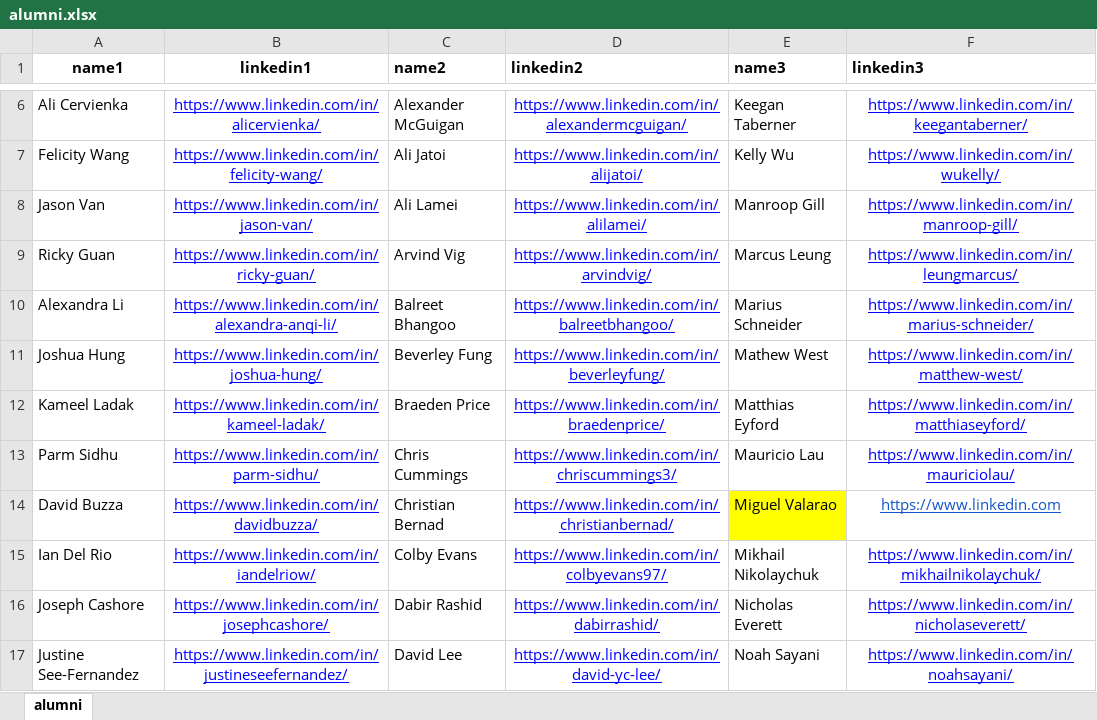
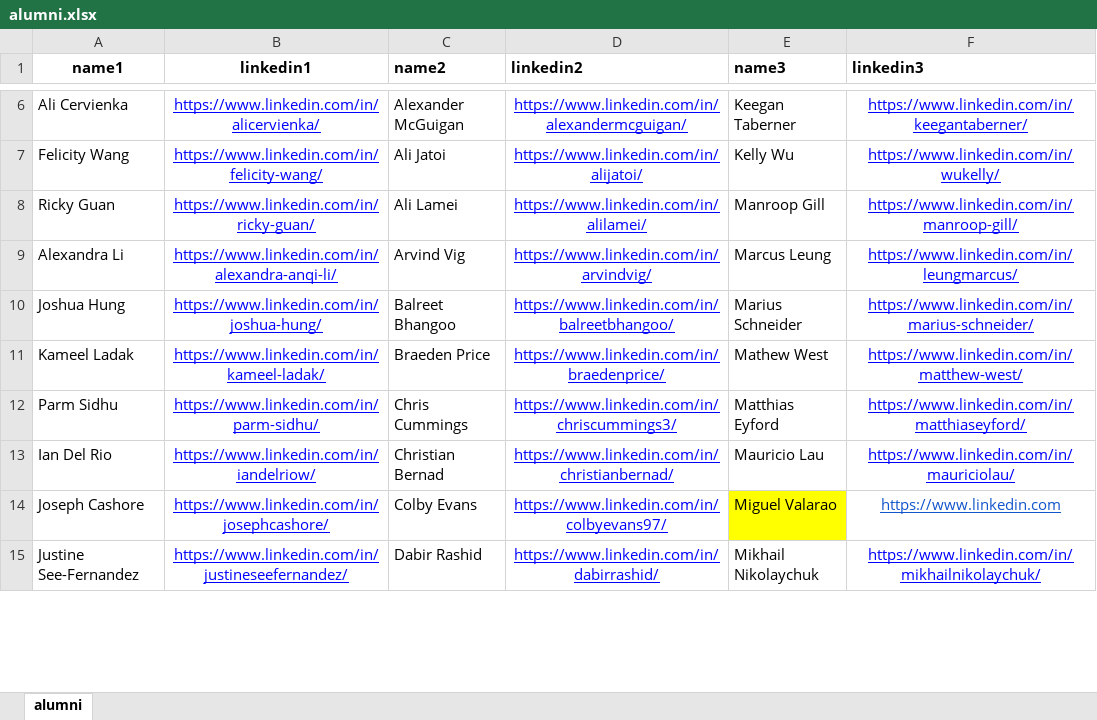
Before and after one commit to WestPeakResearch/WestPeakWebsite, an Excel workbook: src/data/alumni.xlsx, sheet alumni, drawn as a sheet; only a part is shown, gaps mark what is left out; values as stored, in another font and other column widths than the file's, no borders; removed rows and columns are numbered as before the commit, all else as after; the diff covers the shown part only; the diff names each change by its address in the sheet, - before the commit and + after, or states it on an @@ line.

Commit message:
updating styling and alumni

```diff
--- a/src/data/alumni.xlsx (sheet alumni)
+++ b/src/data/alumni.xlsx (sheet alumni)
-row 8: Jason Van | https://www.linkedin.com/in/jason-van/ | Ali Lamei | https://www.linkedin.com/in/alilamei/ | Manroop Gill | https://www.linkedin.com/in/manroop-gill/
-C8 (name2): Arvind Vig
+C8 (name2): Ali Lamei
-D8 (linkedin2): https://www.linkedin.com/in/arvindvig/
+D8 (linkedin2): https://www.linkedin.com/in/alilamei/
-E8 (name3): Marcus Leung
+E8 (name3): Manroop Gill
-F8 (linkedin3): https://www.linkedin.com/in/leungmarcus/
+F8 (linkedin3): https://www.linkedin.com/in/manroop-gill/
-C9 (name2): Balreet Bhangoo
+C9 (name2): Arvind Vig
-D9 (linkedin2): https://www.linkedin.com/in/balreetbhangoo/
+D9 (linkedin2): https://www.linkedin.com/in/arvindvig/
-E9 (name3): Marius Schneider
+E9 (name3): Marcus Leung
-F9 (linkedin3): https://www.linkedin.com/in/marius-schneider/
+F9 (linkedin3): https://www.linkedin.com/in/leungmarcus/
-C10 (name2): Beverley Fung
+C10 (name2): Balreet Bhangoo
-D10 (linkedin2): https://www.linkedin.com/in/beverleyfung/
+D10 (linkedin2): https://www.linkedin.com/in/balreetbhangoo/
-E10 (name3): Mathew West
+E10 (name3): Marius Schneider
-F10 (linkedin3): https://www.linkedin.com/in/matthew-west/
+F10 (linkedin3): https://www.linkedin.com/in/marius-schneider/
-E11 (name3): Matthias Eyford
+E11 (name3): Mathew West
-F11 (linkedin3): https://www.linkedin.com/in/matthiaseyford/
+F11 (linkedin3): https://www.linkedin.com/in/matthew-west/
-E12 (name3): Mauricio Lau
+E12 (name3): Matthias Eyford
-F12 (linkedin3): https://www.linkedin.com/in/mauriciolau/
+F12 (linkedin3): https://www.linkedin.com/in/matthiaseyford/
-row 14: David Buzza | https://www.linkedin.com/in/davidbuzza/ | Christian Bernad | https://www.linkedin.com/in/christianbernad/ | Miguel Valarao | https://www.linkedin.com
-C13 (name2): Colby Evans
+C13 (name2): Christian Bernad
-D13 (linkedin2): https://www.linkedin.com/in/colbyevans97/
+D13 (linkedin2): https://www.linkedin.com/in/christianbernad/
-E13 (name3): Mikhail Nikolaychuk
+E13 (name3): Mauricio Lau
-F13 (linkedin3): https://www.linkedin.com/in/mikhailnikolaychuk/
+F13 (linkedin3): https://www.linkedin.com/in/mauriciolau/
-C14 (name2): Dabir Rashid
+C14 (name2): Colby Evans
-D14 (linkedin2): https://www.linkedin.com/in/dabirrashid/
+D14 (linkedin2): https://www.linkedin.com/in/colbyevans97/
-E14 (name3): Nicholas Everett
+E14 (name3): Miguel Valarao
-E14 fill: none
+E14 fill: #FFFF00
-F14 (linkedin3): https://www.linkedin.com/in/nicholaseverett/
+F14 (linkedin3): https://www.linkedin.com
-F14 text colour: #0000FF
+F14 text colour: #1155CC
-C15 (name2): David Lee
+C15 (name2): Dabir Rashid
-D15 (linkedin2): https://www.linkedin.com/in/david-yc-lee/
+D15 (linkedin2): https://www.linkedin.com/in/dabirrashid/
-E15 (name3): Noah Sayani
+E15 (name3): Mikhail Nikolaychuk
-F15 (linkedin3): https://www.linkedin.com/in/noahsayani/
+F15 (linkedin3): https://www.linkedin.com/in/mikhailnikolaychuk/
```
Also changed, not shown: 2 added rows, 1 removed row, 32 edited cells and cell formats elsewhere in this sheet, 1 other file.
